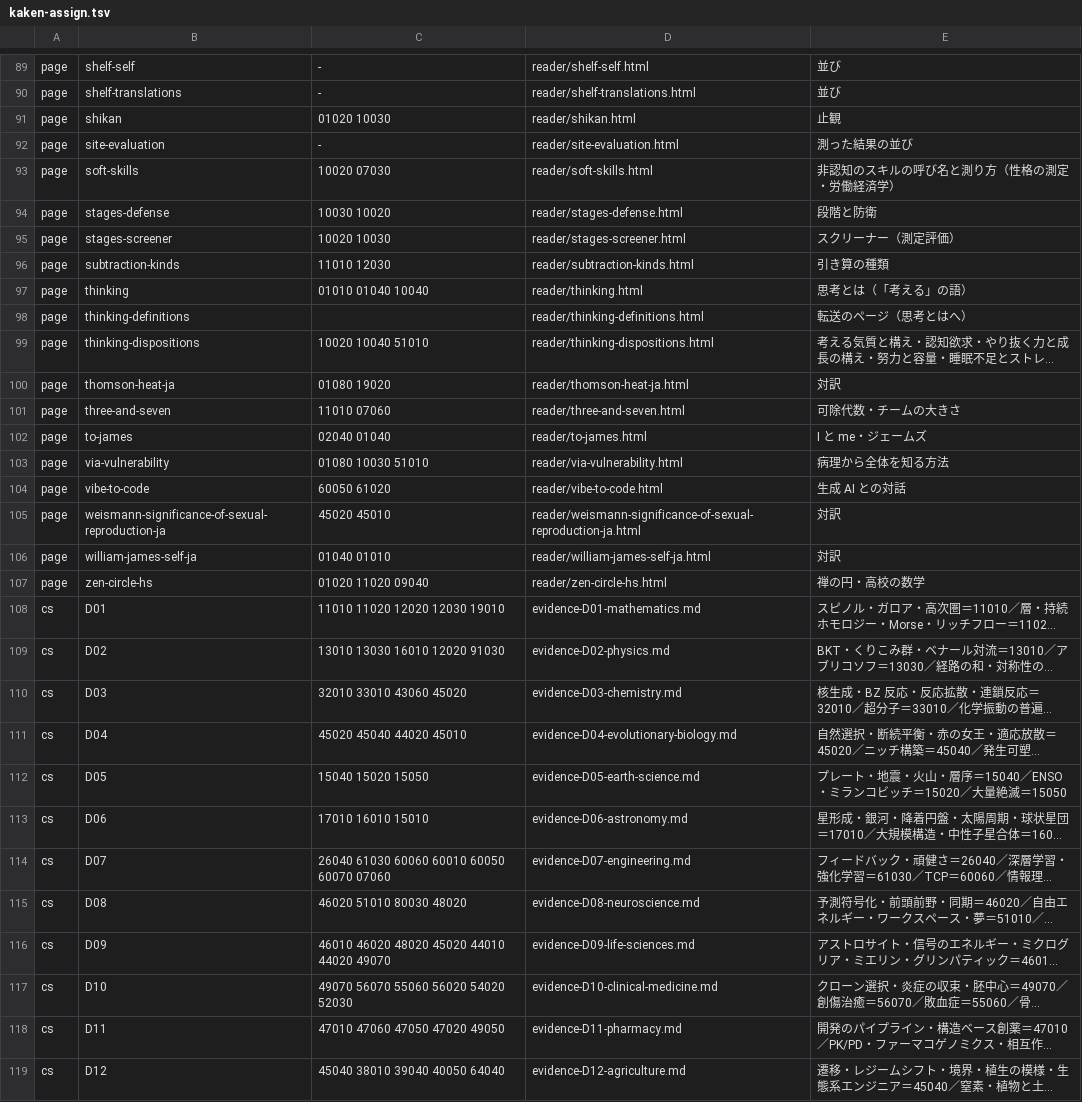
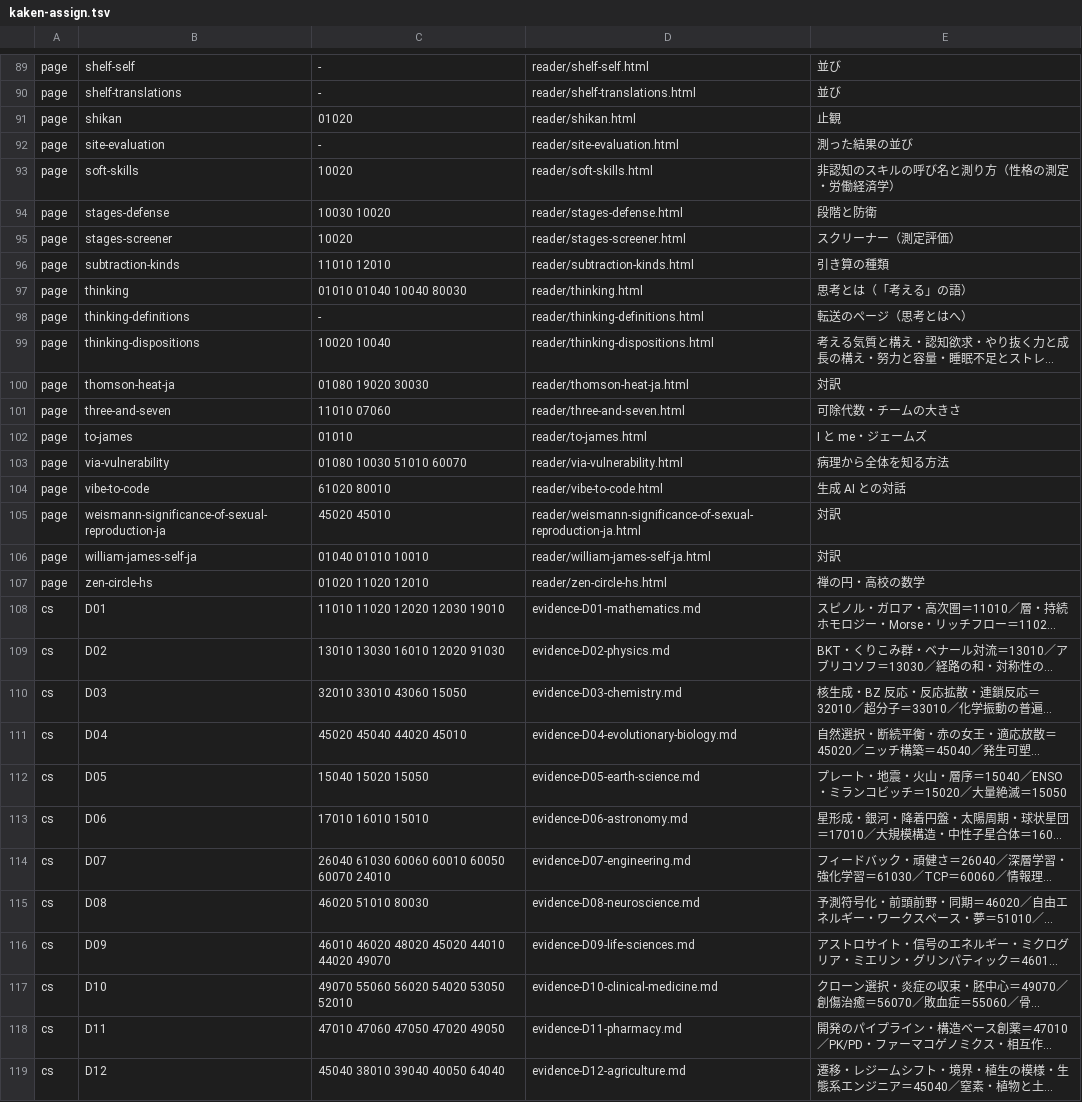
Before and after one commit to uminomae/project-design-theory, a TSV file: docs/release-stages/kaken-assign.tsv, drawn as a sheet; only a part is shown, gaps mark what is left out; long unchanged cells end in …; the diff covers the shown part only; the diff names each change by its address in the sheet, - before the commit and + after, or states it on an @@ line.

```diff
--- a/docs/release-stages/kaken-assign.tsv
+++ b/docs/release-stages/kaken-assign.tsv
-C91: 01020 10030
+C91: 01020
-C93: 10020 07030
+C93: 10020
-C95: 10020 10030
+C95: 10020
-C96: 11010 12030
+C96: 11010 12010
-C97: 01010 01040 10040
+C97: 01010 01040 10040 80030
-C98: (empty)
+C98: -
-C99: 10020 10040 51010
+C99: 10020 10040
-C100: 01080 19020
+C100: 01080 19020 30030
-C102: 02040 01040
+C102: 01010
-C103: 01080 10030 51010
+C103: 01080 10030 51010 60070
-C104: 60050 61020
+C104: 61020 80010
-C106: 01040 01010
+C106: 01040 01010 10010
-C107: 01020 11020 09040
+C107: 01020 11020 12010
-C110: 32010 33010 43060 45020
+C110: 32010 33010 43060 15050
-C114: 26040 61030 60060 60010 60050 60070 07060
+C114: 26040 61030 60060 60010 60050 60070 24010
-C115: 46020 51010 80030 48020
+C115: 46020 51010 80030
-C117: 49070 56070 55060 56020 54020 52030
+C117: 49070 55060 56020 54020 53050 52010
```
Also changed, not shown: 52 edited cells elsewhere in this file, docs/release-stages/kaken-kubun-r10.tsv, 8 other files.
